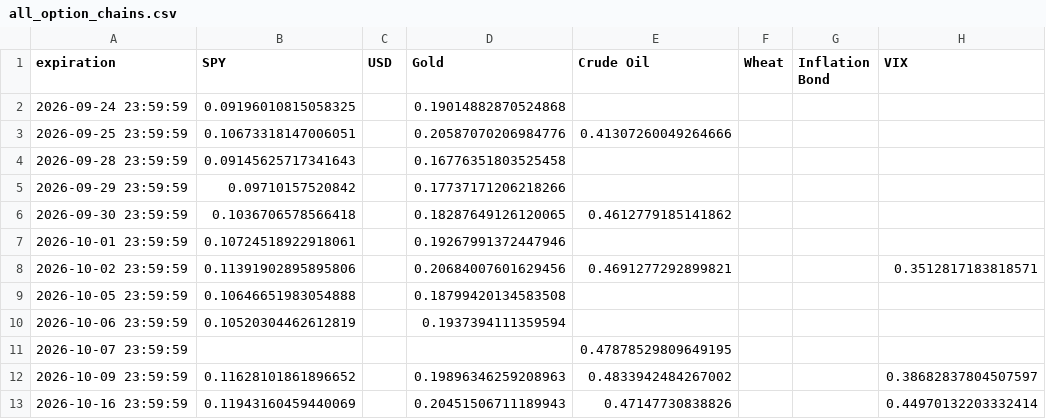
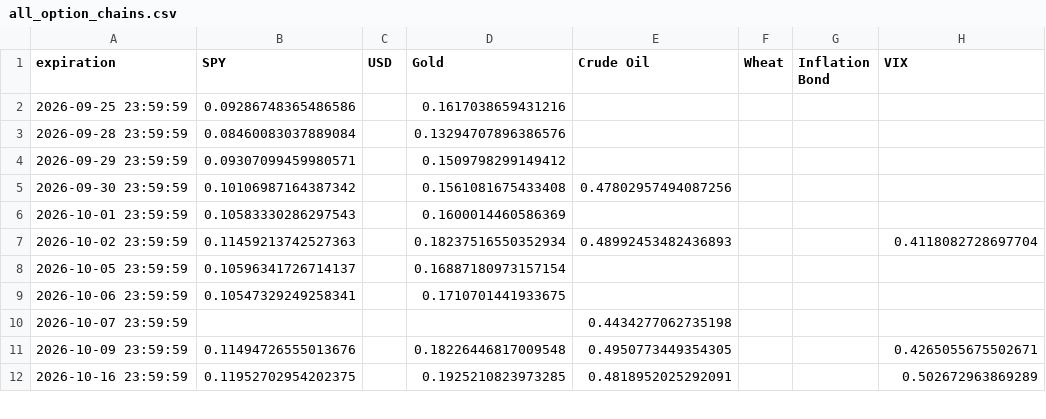
Before and after one commit to Gab1trs/Market-Dashboard, a CSV file: options/all_option_chains.csv, drawn as a sheet; only a part is shown; the diff covers the shown part only.

```diff
--- a/options/all_option_chains.csv
+++ b/options/all_option_chains.csv
@@ -1,13 +1,12 @@
 expiration,SPY,USD,Gold,Crude Oil,Wheat,Inflation Bond,VIX
-2026-09-24 23:59:59,0.09196010815058325,,0.19014882870524868,,,,
-2026-09-25 23:59:59,0.10673318147006051,,0.20587070206984776,0.41307260049264666,,,
-2026-09-28 23:59:59,0.09145625717341643,,0.16776351803525458,,,,
-2026-09-29 23:59:59,0.09710157520842,,0.17737171206218266,,,,
-2026-09-30 23:59:59,0.1036706578566418,,0.18287649126120065,0.4612779185141862,,,
-2026-10-01 23:59:59,0.10724518922918061,,0.19267991372447946,,,,
-2026-10-02 23:59:59,0.11391902895895806,,0.20684007601629456,0.4691277292899821,,,0.3512817183818571
-2026-10-05 23:59:59,0.10646651983054888,,0.18799420134583508,,,,
-2026-10-06 23:59:59,0.10520304462612819,,0.1937394111359594,,,,
-2026-10-07 23:59:59,,,,0.47878529809649195,,,
-2026-10-09 23:59:59,0.11628101861896652,,0.19896346259208963,0.4833942484267002,,,0.38682837804507597
-2026-10-16 23:59:59,0.11943160459440069,,0.20451506711189943,0.47147730838826,,,0.44970132203332414
+2026-09-25 23:59:59,0.09286748365486586,,0.1617038659431216,,,,
+2026-09-28 23:59:59,0.08460083037889084,,0.13294707896386576,,,,
+2026-09-29 23:59:59,0.09307099459980571,,0.1509798299149412,,,,
+2026-09-30 23:59:59,0.10106987164387342,,0.1561081675433408,0.47802957494087256,,,
+2026-10-01 23:59:59,0.10583330286297543,,0.1600014460586369,,,,
+2026-10-02 23:59:59,0.11459213742527363,,0.18237516550352934,0.48992453482436893,,,0.4118082728697704
+2026-10-05 23:59:59,0.10596341726714137,,0.16887180973157154,,,,
+2026-10-06 23:59:59,0.10547329249258341,,0.1710701441933675,,,,
+2026-10-07 23:59:59,,,,0.4434277062735198,,,
+2026-10-09 23:59:59,0.11494726555013676,,0.18226446817009548,0.4950773449354305,,,0.4265055675502671
+2026-10-16 23:59:59,0.11952702954202375,,0.1925210823973285,0.4818952025292091,,,0.502672963869289
```
Also changed, not shown: 72 edited cells elsewhere in this file, data/SPY_data.csv, data/all_assets_prices.csv, 42 other files.
